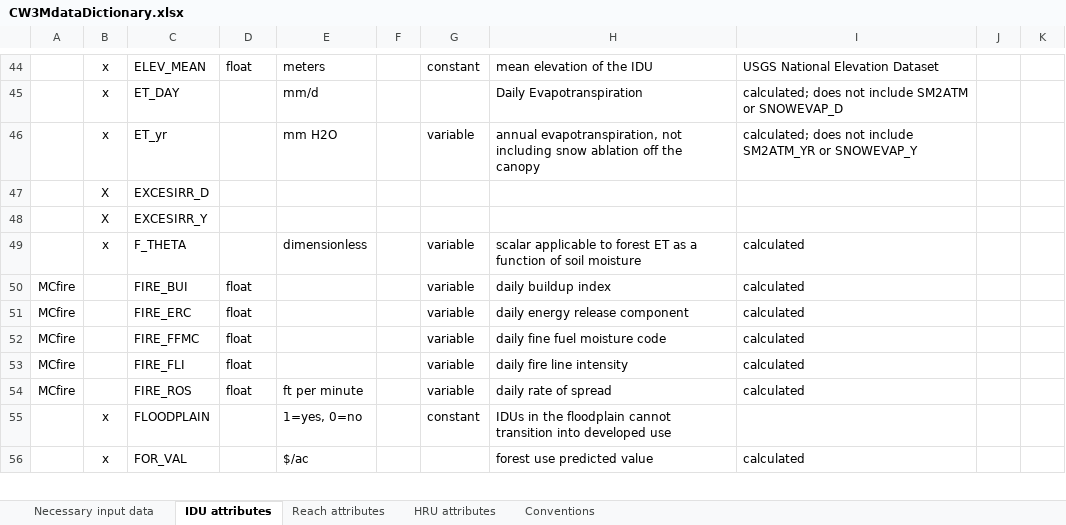
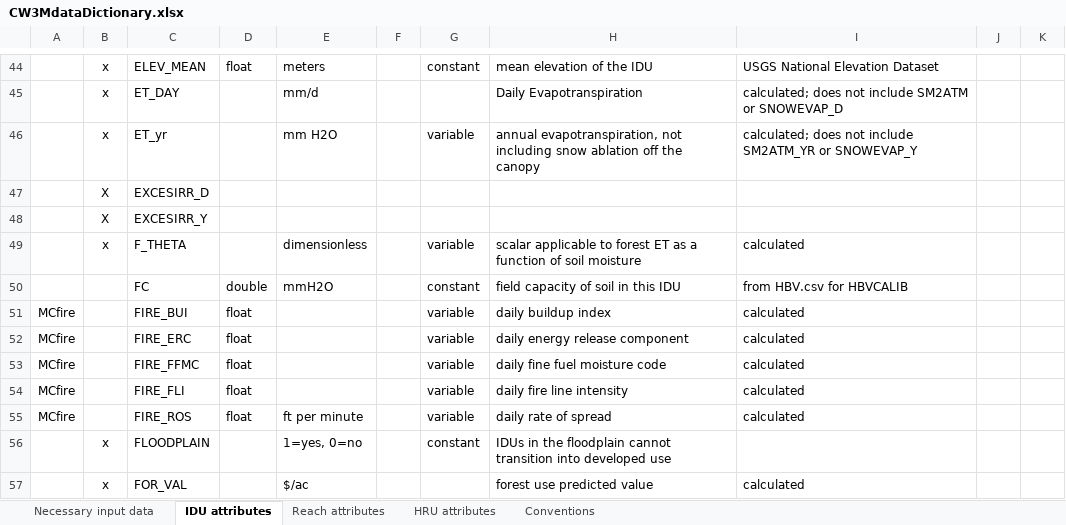
Before and after one commit to DavidConklin1947/CW3M, an Excel workbook: DataCW3M/CW3MdigitalHandbook/CW3MdataDictionary.xlsx, sheet IDU attributes, drawn as a sheet; only a part is shown, gaps mark what is left out; values as stored, in another font and other column widths than the file's, no borders; the diff names each change by its address in the sheet, - before the commit and + after, or states it on an @@ line.

```diff
--- a/DataCW3M/CW3MdigitalHandbook/CW3MdataDictionary.xlsx (sheet IDU attributes)
+++ b/DataCW3M/CW3MdigitalHandbook/CW3MdataDictionary.xlsx (sheet IDU attributes)
+row 50:  |  | FC | double | mmH2O |  | constant | field capacity of soil in this IDU | from HBV.csv for HBVCALIB
```
Also changed, not shown: DataCW3M/SkillAssessment/NSantiamSummary.xlsx, 12 other files.
